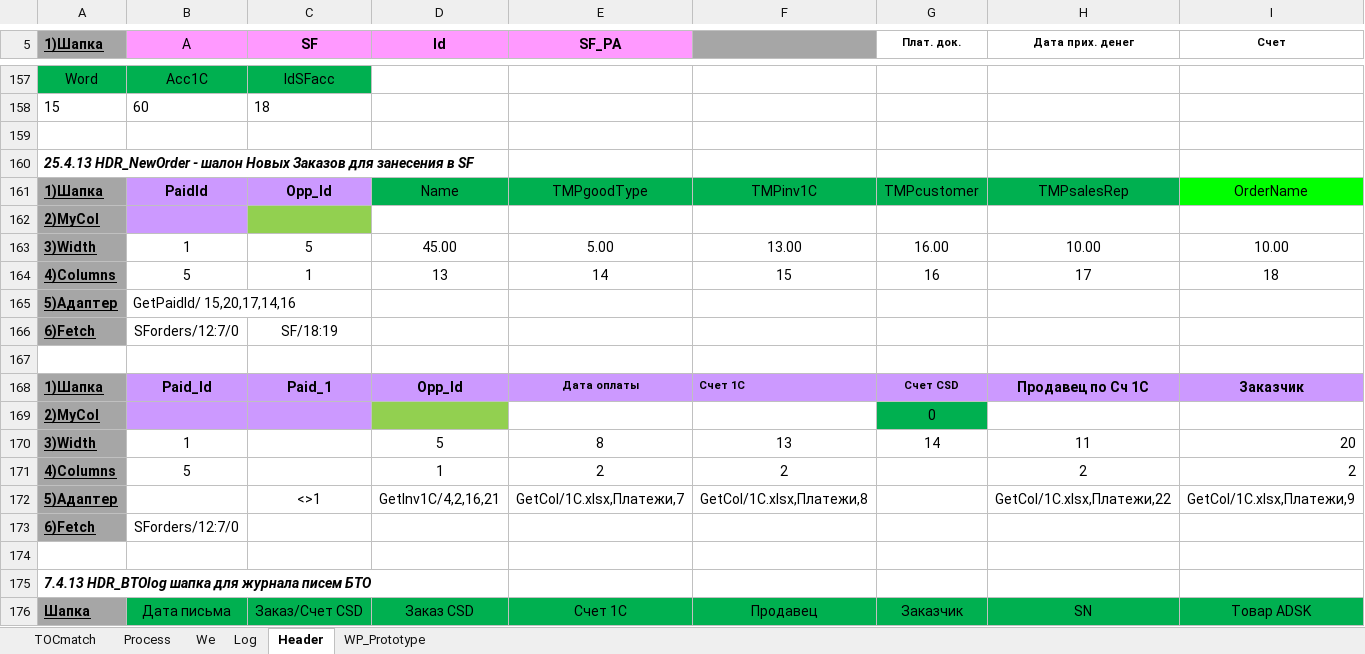
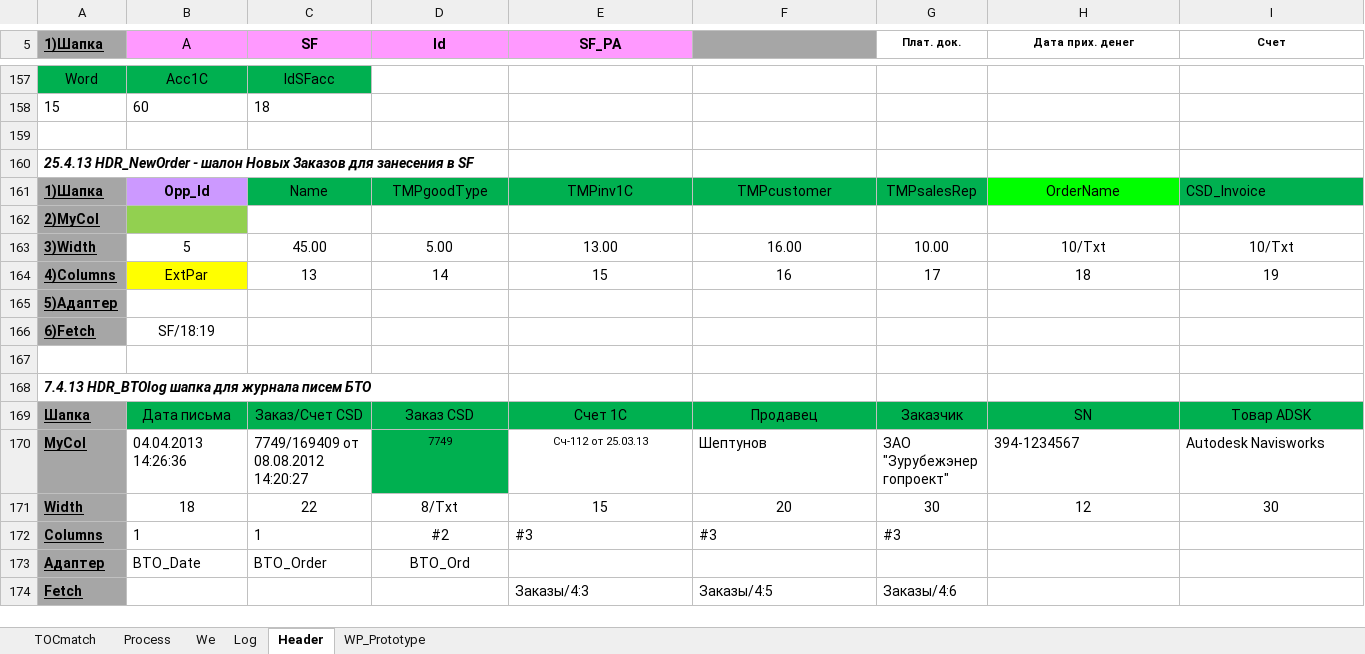
Before and after one commit to PavelKhrapkin/match, an Excel workbook: match2.0/match.xlsm, sheet Header, drawn as a sheet; only a part is shown, gaps mark what is left out; the shorter side is filled out with more unchanged rows; values as stored, in another font and other column widths than the file's, no borders; charts and pictures and conditional formats not drawn; removed rows and columns are numbered as before the commit, all else as after; rows hold the shown columns only; the diff names each change by its address in the sheet, - before the commit and + after, or states it on an @@ line.

```diff
--- a/match2.0/match.xlsm (sheet Header)
+++ b/match2.0/match.xlsm (sheet Header)
-row 161: 1)Шапка | PaidId | Opp_Id | Name | TMPgoodType | TMPinv1C | TMPcustomer | TMPsalesRep | OrderName
+row 161: 1)Шапка | Opp_Id | Name | TMPgoodType | TMPinv1C | TMPcustomer | TMPsalesRep | OrderName | CSD_Invoice
-B162 fill: #CC99FF
+B162 fill: #92D050
-C162 fill: #92D050
+C162 fill: none
-row 163: 3)Width | 1 | 5 | 45.00 | 5.00 | 13.00 | 16.00 | 10.00 | 10.00
-row 164: 4)Columns | 5 | 1 | 13 | 14 | 15 | 16 | 17 | 18
-row 165: 5)Адаптер | GetPaidId/ 15,20,17,14,16
-row 166: 6)Fetch | SForders/12:7/0 | SF/18:19
-row 163: (empty)
+row 163: 3)Width | 5 | 45.00 | 5.00 | 13.00 | 16.00 | 10.00 | 10/Txt | 10/Txt
-A163 fill: none
+A163 fill: #A6A6A6
-row 168: 1)Шапка | Paid_Id | Paid_1 | Opp_Id | Дата оплаты | Счет 1С | Счет CSD | Продавец по Сч 1С | Заказчик
-row 169: 2)MyCol |  |  |  |  |  | 0
-row 170: 3)Width | 1 |  | 5 | 8 | 13 | 14 | 11 | 20
-row 171: 4)Columns | 5 |  | 1 | 2 | 2 |  | 2 | 2
-row 172: 5)Адаптер |  | <>1 | GetInv1C/4,2,16,21 | GetCol/1C.xlsx,Платежи,7 | GetCol/1C.xlsx,Платежи,8 |  | GetCol/1C.xlsx,Платежи,22 | GetCol/1C.xlsx,Платежи,9
+row 164: 4)Columns | ExtPar | 13 | 14 | 15 | 16 | 17 | 18 | 19
+row 165: 5)Адаптер
-B166 (A): SForders/12:7/0
+B166 (A): SF/18:19
```
Also changed, not shown: sheet Log, sheet TOCmatch, sheet Process, hidden cells.
